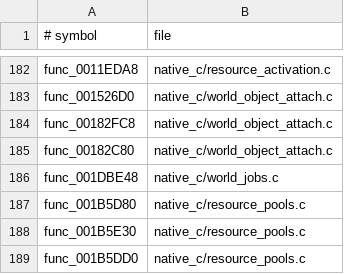
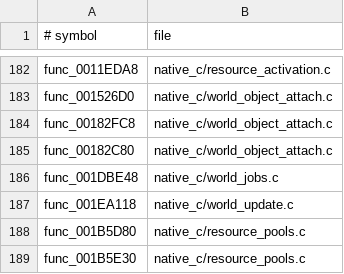
Before and after one commit to OpenThievius/OpenThievius, a TSV file: port/game/sly1-us/hand/backfills.tsv, drawn as a sheet; only a part is shown, gaps mark what is left out; the shorter side is filled out with more unchanged rows; the diff names each change by its address in the sheet, - before the commit and + after, or states it on an @@ line.

Commit message:
feat(port): backfill native world update

```diff
--- a/port/game/sly1-us/hand/backfills.tsv
+++ b/port/game/sly1-us/hand/backfills.tsv
+row 187: func_001EA118 | native_c/world_update.c
```
Also changed, not shown: 1 other file.
